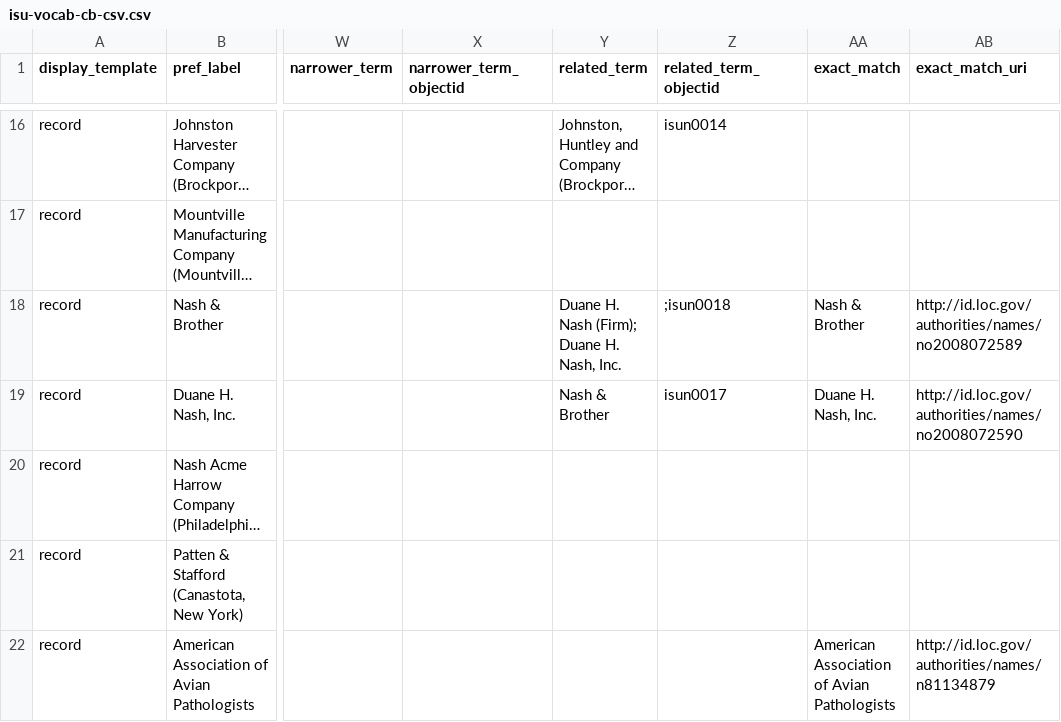
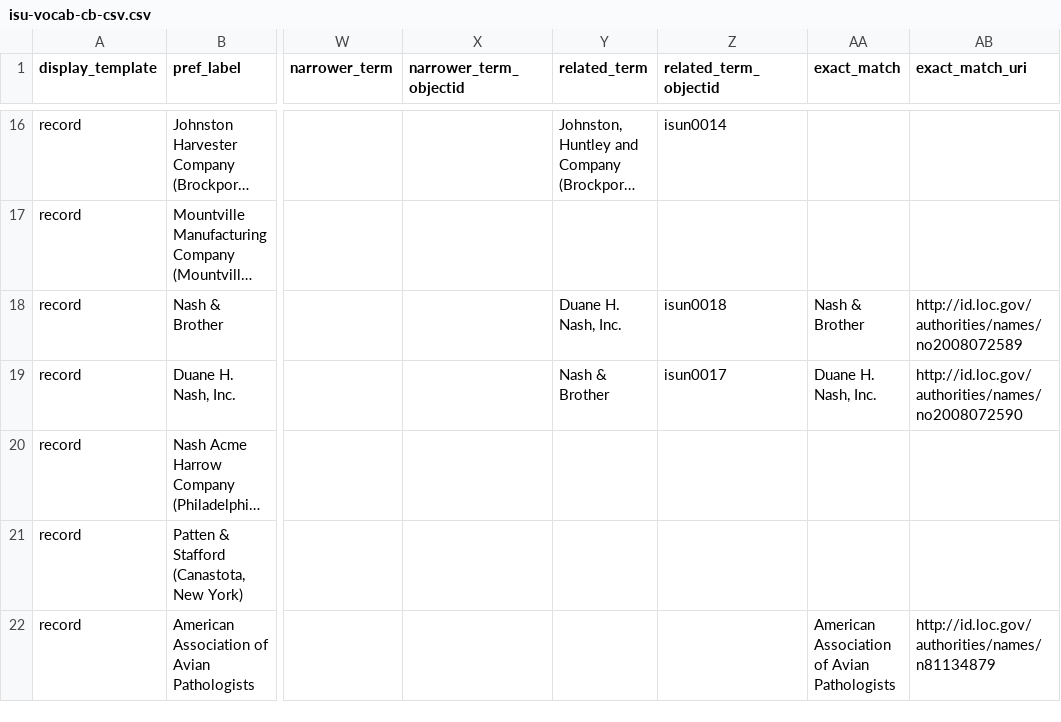
Before and after one commit to isu-digital/isu-thesaurus, a CSV file: _data/isu-vocab-cb-csv.csv, drawn as a sheet; only a part is shown, gaps mark what is left out; long unchanged cells end in …; the diff names each change by its address in the sheet, - before the commit and + after, or states it on an @@ line.

Commit message:
Update isu-vocab-cb-csv.csv
Removed nonexistent "Duane H. Nash (Firm)" as relation

```diff
--- a/_data/isu-vocab-cb-csv.csv
+++ b/_data/isu-vocab-cb-csv.csv
-Y18 (related_term): Duane H. Nash (Firm); Duane H. Nash, Inc.
+Y18 (related_term): Duane H. Nash, Inc.
-Z18 (related_term_objectid): ;isun0018
+Z18 (related_term_objectid): isun0018
```
